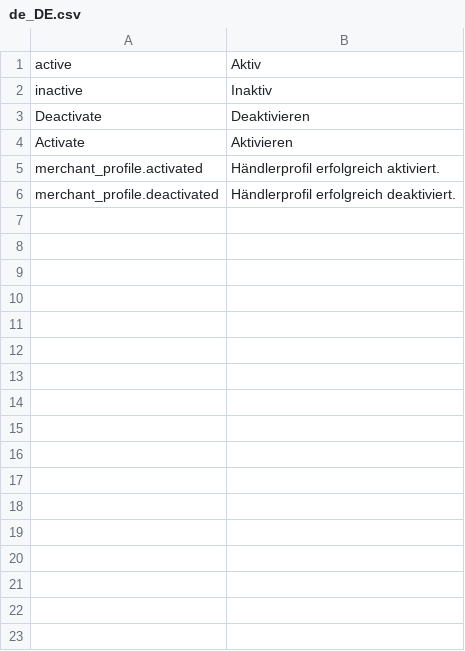
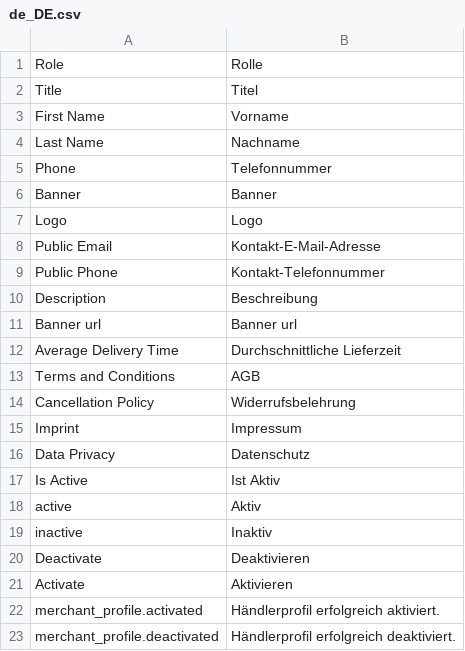
Before and after one commit to spryker/merchant-profile-gui, a CSV file: data/translation/Zed/de_DE.csv, drawn as a sheet.

```diff
--- a/data/translation/Zed/de_DE.csv
+++ b/data/translation/Zed/de_DE.csv
@@ -1 +1,18 @@
+Role,Rolle
+Title,Titel
+"First Name","Vorname"
+"Last Name","Nachname"
+Phone,Telefonnummer
+Banner,Banner
+Logo,Logo
+"Public Email","Kontakt-E-Mail-Adresse"
+"Public Phone","Kontakt-Telefonnummer"
+Description,Beschreibung
+"Banner url","Banner url"
+"Average Delivery Time","Durchschnittliche Lieferzeit"
+"Terms and Conditions","AGB"
+"Cancellation Policy","Widerrufsbelehrung"
+Imprint,Impressum
+"Data Privacy","Datenschutz"
+"Is Active","Ist Aktiv"
 active,Aktiv
```
Also changed, not shown: data/translation/Zed/en_US.csv, 13 other files.
